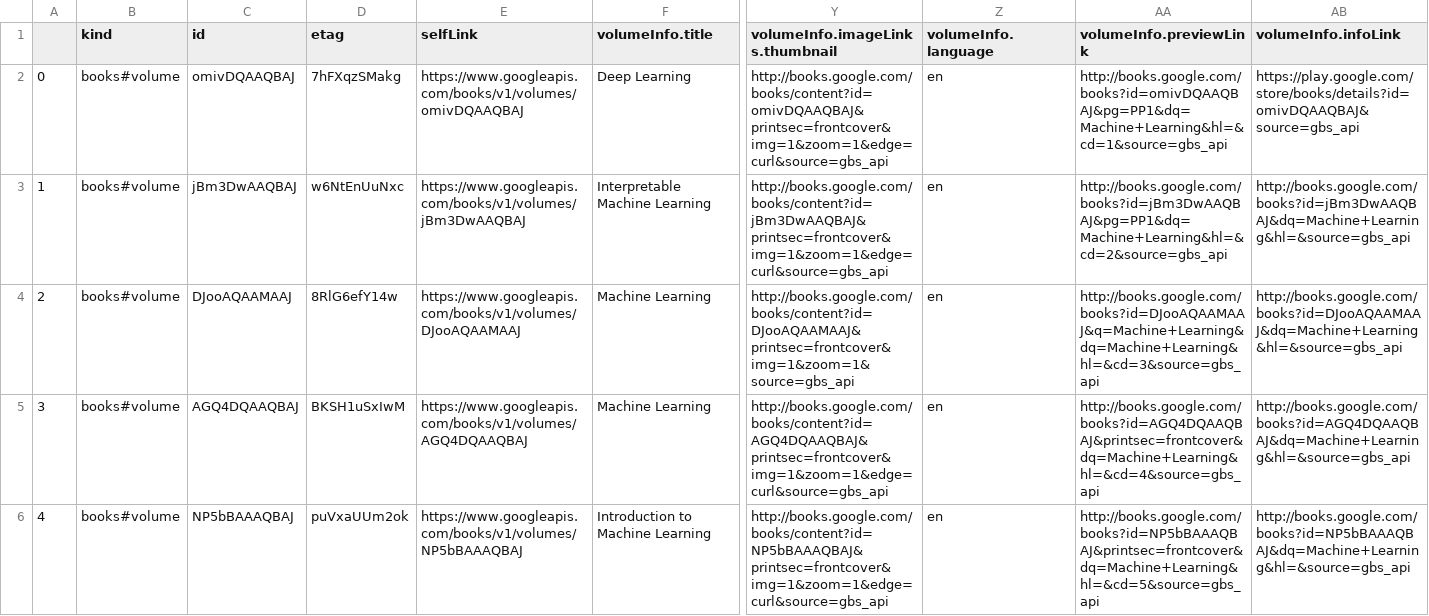
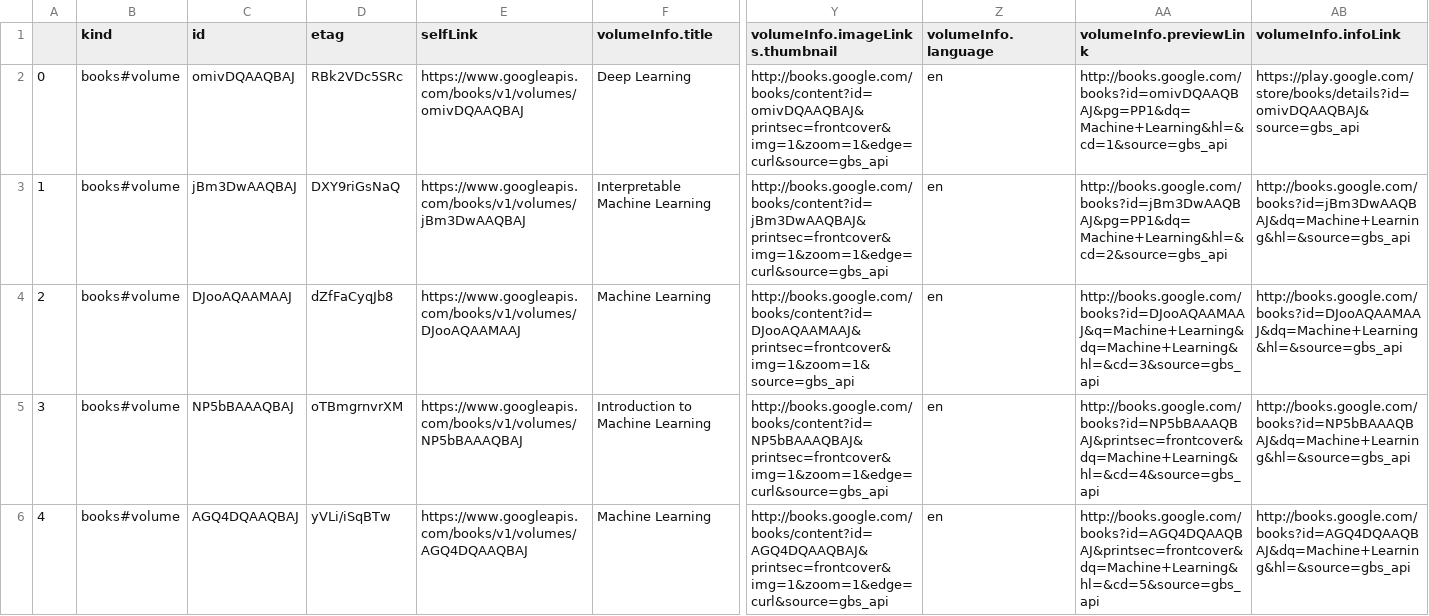
Before and after one commit to ivanisakov99/CS506, a CSV file: HW/hw1/machine_learning.csv, drawn as a sheet; only a part is shown, gaps mark what is left out; removed rows and columns are numbered as before the commit, all else as after; rows hold the shown columns only; the diff covers the shown part only; the diff names each change by its address in the sheet, - before the commit and + after, or states it on an @@ line.

```diff
--- a/HW/hw1/machine_learning.csv
+++ b/HW/hw1/machine_learning.csv
-D2 (etag): 7hFXqzSMakg
+D2 (etag): RBk2VDc5SRc
-D3 (etag): w6NtEnUuNxc
+D3 (etag): DXY9riGsNaQ
-D4 (etag): 8RlG6efY14w
+D4 (etag): dZfFaCyqJb8
+row 5: 3 | books#volume | NP5bBAAAQBAJ | oTBmgrnvrXM | https://www.googleapis.com/books/v1/volumes/NP5bBAAAQBAJ | Introduction to Machine Learning | http://books.google.com/books/content?id=NP5bBAAAQBAJ&printsec=frontcover&img=1&zoom=1&edge=curl&source=gbs_api | en | http://books.google.com/books?id=NP5bBAAAQBAJ&printsec=frontcover&dq=Machine+Learning&hl=&cd=4&source=gbs_api | http://books.google.com/books?id=NP5bBAAAQBAJ&dq=Machine+Learning&hl=&source=gbs_api
@@ column A renumbered in row 6 @@
-D6 (etag): BKSH1uSxIwM
+D6 (etag): yVLi/iSqBTw
-AA6 (volumeInfo.previewLink): http://books.google.com/books?id=AGQ4DQAAQBAJ&printsec=frontcover&dq=Machine+Learning&hl=&cd=4&source=gbs_api
+AA6 (volumeInfo.previewLink): http://books.google.com/books?id=AGQ4DQAAQBAJ&printsec=frontcover&dq=Machine+Learning&hl=&cd=5&source=gbs_api
-row 6: 4 | books#volume | NP5bBAAAQBAJ | puVxaUUm2ok | https://www.googleapis.com/books/v1/volumes/NP5bBAAAQBAJ | Introduction to Machine Learning | http://books.google.com/books/content?id=NP5bBAAAQBAJ&printsec=frontcover&img=1&zoom=1&edge=curl&source=gbs_api | en | http://books.google.com/books?id=NP5bBAAAQBAJ&printsec=frontcover&dq=Machine+Learning&hl=&cd=5&source=gbs_api | http://books.google.com/books?id=NP5bBAAAQBAJ&dq=Machine+Learning&hl=&source=gbs_api
```
Also changed, not shown: 5 edited cells elsewhere in this file, HW/hw1/data_analytics.csv, HW/hw1/data_science.csv, 3 other files.
